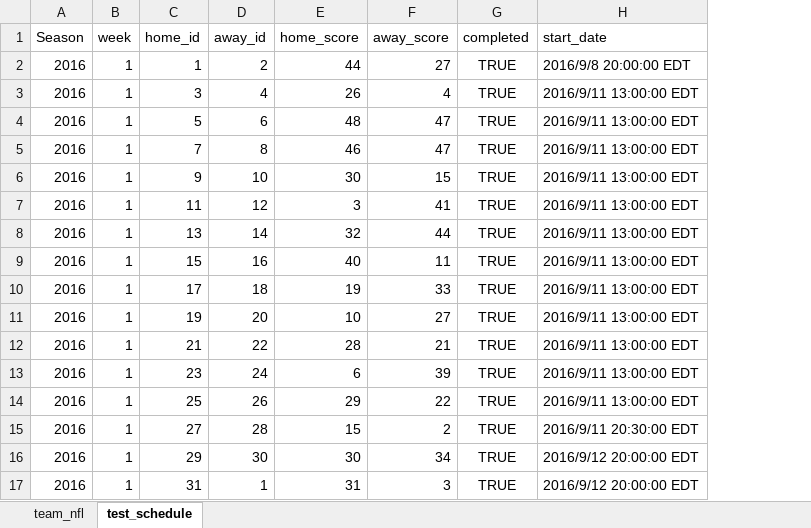
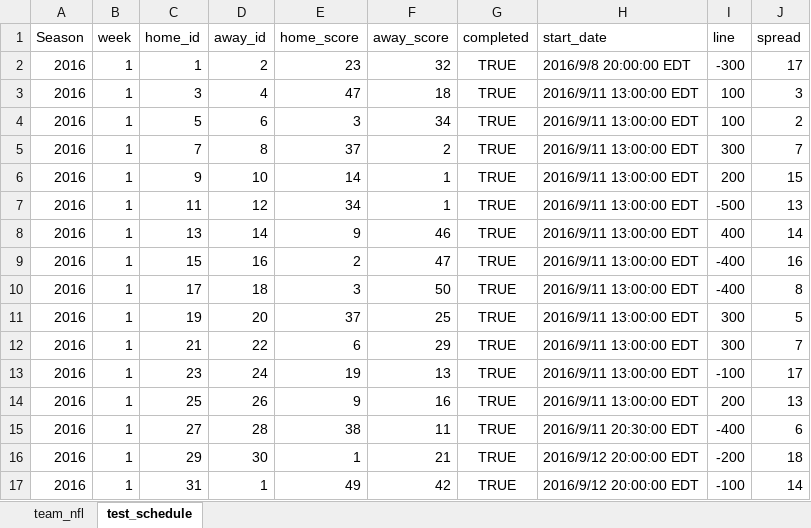
Before and after one commit to davidhu2000/myonlinepool, an Excel workbook: db/seed/seed.xlsx, sheet test_schedule, drawn as a sheet; values as stored, in another font and other column widths than the file's, no borders; table styles not drawn; the diff names each change by its address in the sheet, - before the commit and + after, or states it on an @@ line.

Commit message:
update game_nfl to include spread and line

```diff
--- a/db/seed/seed.xlsx (sheet test_schedule)
+++ b/db/seed/seed.xlsx (sheet test_schedule)
+column I (line), rows 2-17: -300 | 100 | 100 | 300 | 200 | -500 | 400 | -400 | -400 | 300 | 300 | -100 | 200 | -400 | -200 | -100
+column J (spread), rows 2-17: 17 | 3 | 2 | 7 | 15 | 13 | 14 | 16 | 8 | 5 | 7 | 17 | 13 | 6 | 18 | 14
-E2 (home_score): 44
+E2 (home_score): 23
-F2 (away_score): 27
+F2 (away_score): 32
-E3 (home_score): 26
+E3 (home_score): 47
-F3 (away_score): 4
+F3 (away_score): 18
-E4 (home_score): 48
+E4 (home_score): 3
-F4 (away_score): 47
+F4 (away_score): 34
-E5 (home_score): 46
+E5 (home_score): 37
-F5 (away_score): 47
+F5 (away_score): 2
-E6 (home_score): 30
+E6 (home_score): 14
-F6 (away_score): 15
+F6 (away_score): 1
-E7 (home_score): 3
+E7 (home_score): 34
-F7 (away_score): 41
+F7 (away_score): 1
-E8 (home_score): 32
+E8 (home_score): 9
-F8 (away_score): 44
+F8 (away_score): 46
-E9 (home_score): 40
+E9 (home_score): 2
-F9 (away_score): 11
+F9 (away_score): 47
-E10 (home_score): 19
+E10 (home_score): 3
-F10 (away_score): 33
+F10 (away_score): 50
-E11 (home_score): 10
+E11 (home_score): 37
-F11 (away_score): 27
+F11 (away_score): 25
-E12 (home_score): 28
+E12 (home_score): 6
-F12 (away_score): 21
+F12 (away_score): 29
-E13 (home_score): 6
+E13 (home_score): 19
-F13 (away_score): 39
+F13 (away_score): 13
-E14 (home_score): 29
+E14 (home_score): 9
-F14 (away_score): 22
+F14 (away_score): 16
-E15 (home_score): 15
+E15 (home_score): 38
-F15 (away_score): 2
+F15 (away_score): 11
-E16 (home_score): 30
+E16 (home_score): 1
-F16 (away_score): 34
+F16 (away_score): 21
-E17 (home_score): 31
+E17 (home_score): 49
-F17 (away_score): 3
+F17 (away_score): 42
```
Also changed, not shown: 3 other files.
